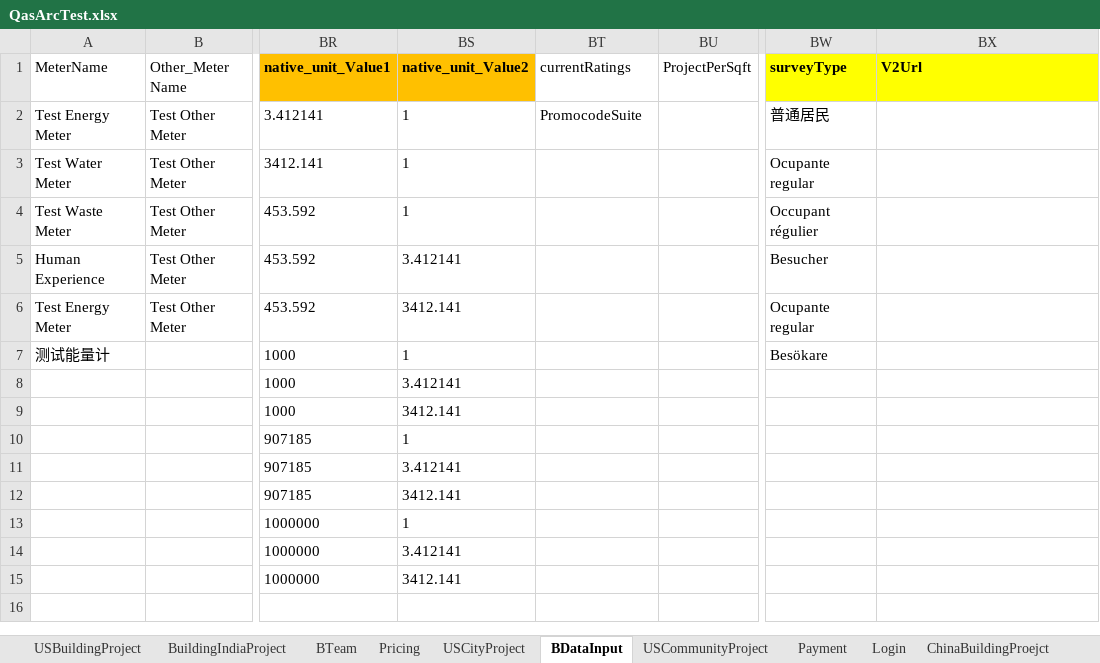
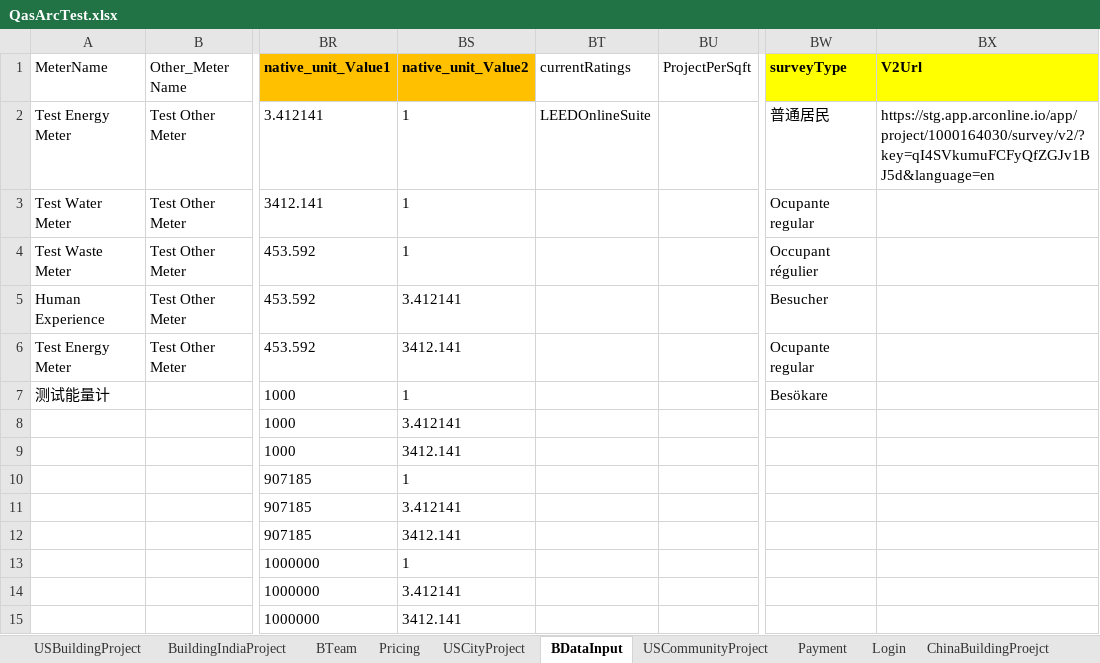
Before and after one commit to saurav1501/AutomationArc, an Excel workbook: AutomationArc/ARCDataTemplete/QasArcTest.xlsx, sheet BDataInput, drawn as a sheet; only a part is shown, gaps mark what is left out; values as stored, in another font and other column widths than the file's, no borders; the diff names each change by its address in the sheet, - before the commit and + after, or states it on an @@ line.

```diff
--- a/AutomationArc/ARCDataTemplete/QasArcTest.xlsx (sheet BDataInput)
+++ b/AutomationArc/ARCDataTemplete/QasArcTest.xlsx (sheet BDataInput)
-BT2 (currentRatings): PromocodeSuite
+BT2 (currentRatings): LEEDOnlineSuite
-BX2 (V2Url): (empty)
+BX2 (V2Url): https://stg.app.arconline.io/app/project/1000164030/survey/v2/?key=qI4SVkumuFCFyQfZGJv1BJ5d&language=en
```
Also changed, not shown: sheet USBuildingProject, 24 other files.
